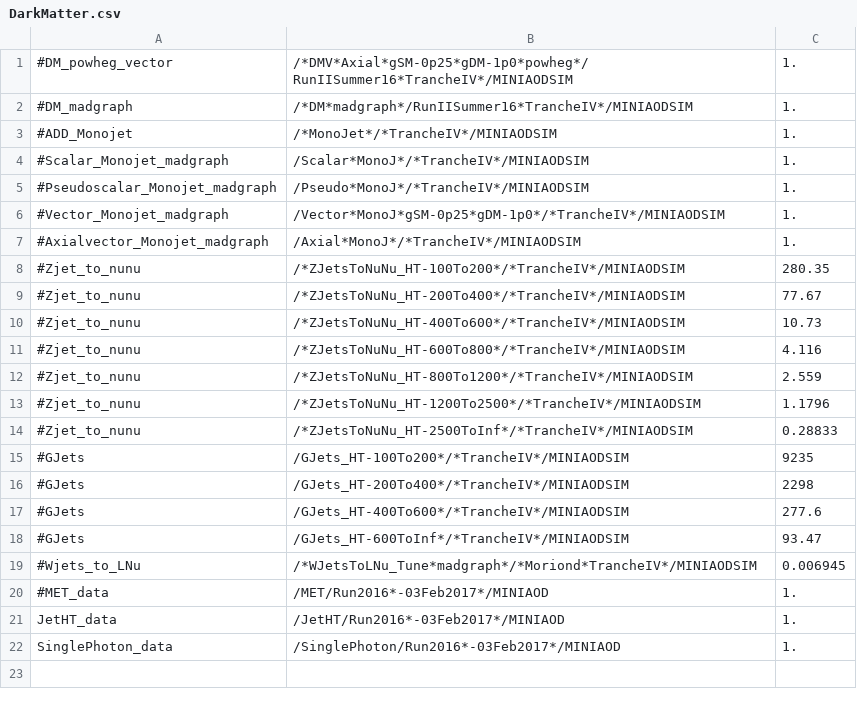
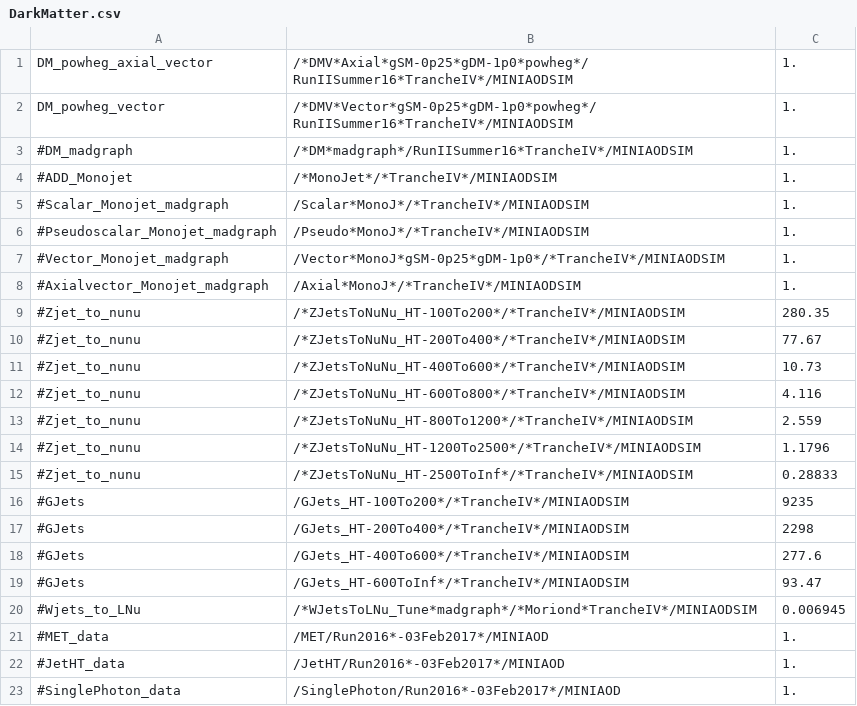
Before and after one commit to kit-cn-cms/BoostedAnalyzer_runscripts_NAF, a CSV file: DarkMatter.csv, drawn as a sheet.

```diff
--- a/DarkMatter.csv
+++ b/DarkMatter.csv
@@ -1,2 +1,3 @@
-#DM_powheg_vector,/*DMV*Axial*gSM-0p25*gDM-1p0*powheg*/RunIISummer16*TrancheIV*/MINIAODSIM,1.
+DM_powheg_axial_vector,/*DMV*Axial*gSM-0p25*gDM-1p0*powheg*/RunIISummer16*TrancheIV*/MINIAODSIM,1.
+DM_powheg_vector,/*DMV*Vector*gSM-0p25*gDM-1p0*powheg*/RunIISummer16*TrancheIV*/MINIAODSIM,1.
 #DM_madgraph,/*DM*madgraph*/RunIISummer16*TrancheIV*/MINIAODSIM,1.
@@ -20,3 +21,3 @@
 #MET_data,/MET/Run2016*-03Feb2017*/MINIAOD,1.
-JetHT_data,/JetHT/Run2016*-03Feb2017*/MINIAOD,1.
-SinglePhoton_data,/SinglePhoton/Run2016*-03Feb2017*/MINIAOD,1.
+#JetHT_data,/JetHT/Run2016*-03Feb2017*/MINIAOD,1.
+#SinglePhoton_data,/SinglePhoton/Run2016*-03Feb2017*/MINIAOD,1.
```
Also changed, not shown: 3 other files.
